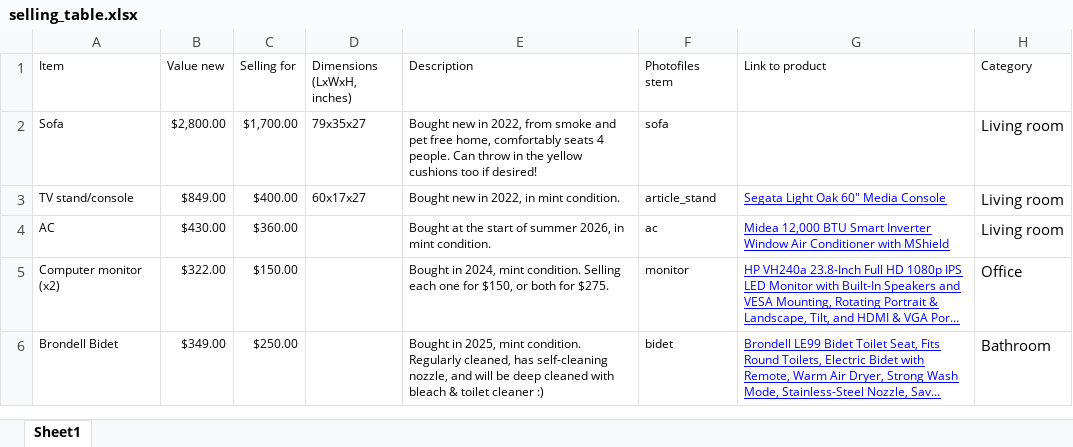
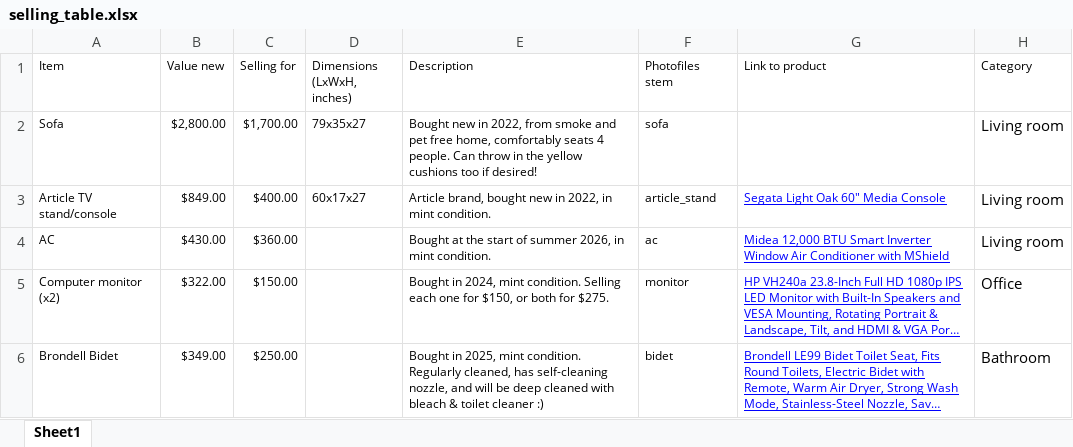
Before and after one commit to lawrence-chillrud/lawrence-chillrud.github.io, an Excel workbook: files/selling_table.xlsx, sheet Sheet1, drawn as a sheet; only a part is shown; long unchanged cells end in …; values as stored, in another font and other column widths than the file's, no borders; table styles not drawn; the diff names each change by its address in the sheet, - before the commit and + after, or states it on an @@ line.

Commit message:
updated article brand and zooming

```diff
--- a/files/selling_table.xlsx (sheet Sheet1)
+++ b/files/selling_table.xlsx (sheet Sheet1)
-A3 (Item): TV stand/console
+A3 (Item): Article TV stand/console
-E3 (Description): Bought new in…
+E3 (Description): Article brand, bought new in…
```
Also changed, not shown: 1 other file.
